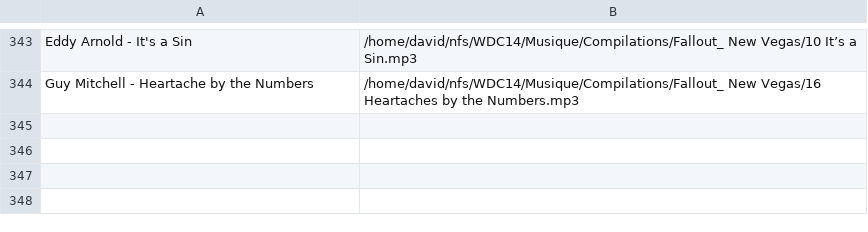
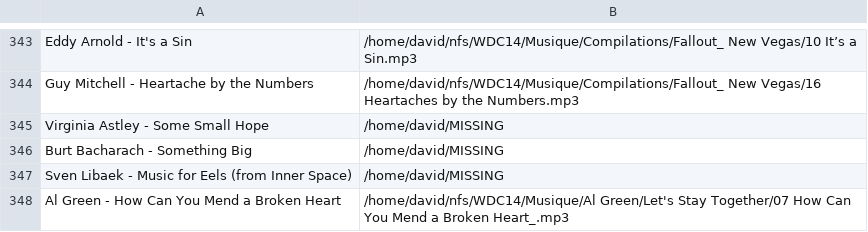
Before and after one commit to dbeley/playlist-versioning, a CSV file: files/04_fix-missing-tracks.csv, drawn as a sheet; only a part is shown, gaps mark what is left out; the diff names each change by its address in the sheet, - before the commit and + after, or states it on an @@ line.

```diff
--- a/files/04_fix-missing-tracks.csv
+++ b/files/04_fix-missing-tracks.csv
+row 345: Virginia Astley - Some Small Hope | /home/david/MISSING
+row 346: Burt Bacharach - Something Big | /home/david/MISSING
+row 347: Sven Libaek - Music for Eels (from Inner Space) | /home/david/MISSING
+row 348: Al Green - How Can You Mend a Broken Heart | /home/david/nfs/WDC14/Musique/Al Green/Let's Stay Together/07 How Can You Mend a Broken Heart_.mp3
```
Also changed, not shown: files/01_result-mplaylist-missing.csv, files/01_result-mplaylist.csv, 19 other files.
